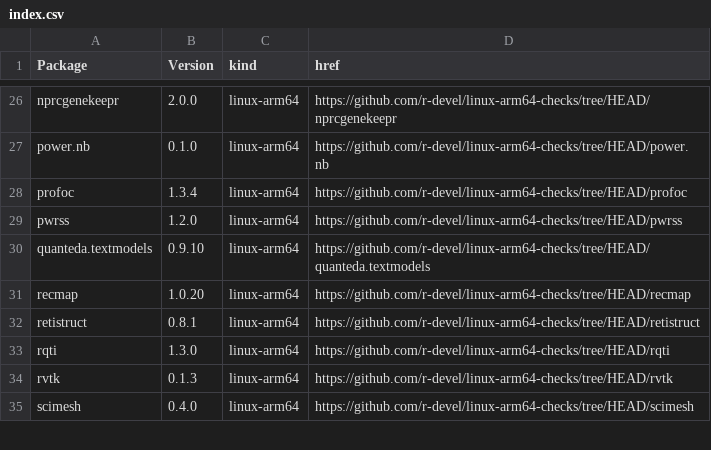
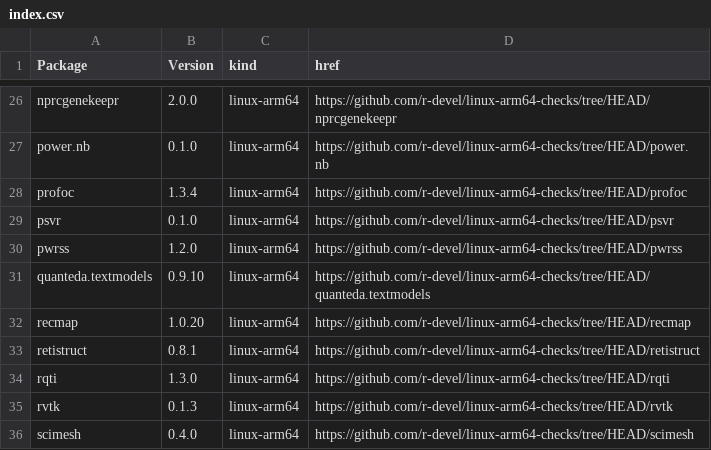
Before and after one commit to r-devel/linux-arm64-checks, a CSV file: index.csv, drawn as a sheet; only a part is shown, gaps mark what is left out.

```diff
--- a/index.csv
+++ b/index.csv
@@ -28,2 +28,3 @@ power.nb,0.1.0,linux-arm64,https://github.com/r-devel/linux-arm64-checks/tree/HE
 profoc,1.3.4,linux-arm64,https://github.com/r-devel/linux-arm64-checks/tree/HEAD/profoc
+psvr,0.1.0,linux-arm64,https://github.com/r-devel/linux-arm64-checks/tree/HEAD/psvr
 pwrss,1.2.0,linux-arm64,https://github.com/r-devel/linux-arm64-checks/tree/HEAD/pwrss
```
Also changed, not shown: 4 other files.
